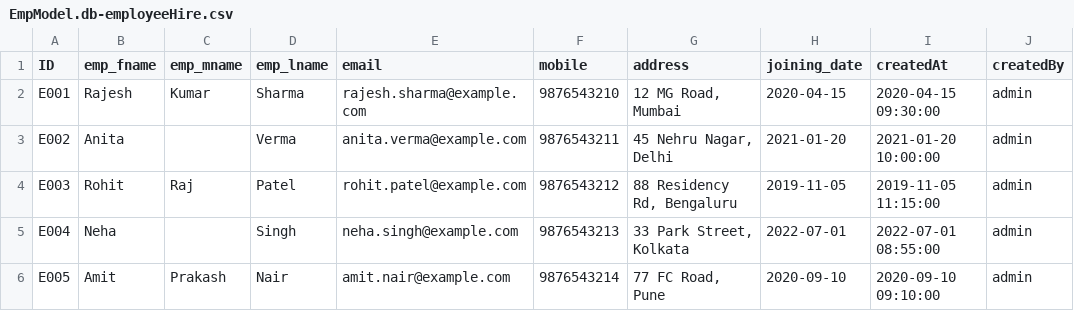
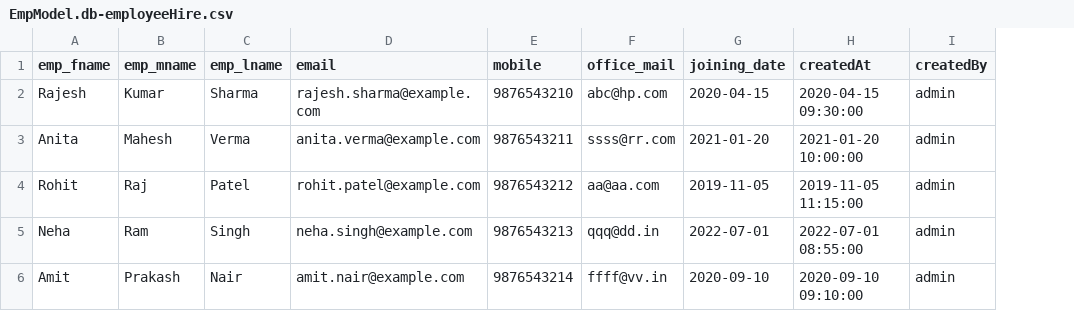
Before and after one commit to pshirke0891/EmplyeeHire, a CSV file: db/data/EmpModel.db-employeeHire.csv, drawn as a sheet; only a part is shown; removed rows and columns are numbered as before the commit, all else as after; the diff names each change by its address in the sheet, - before the commit and + after, or states it on an @@ line.

```diff
--- a/db/data/EmpModel.db-employeeHire.csv
+++ b/db/data/EmpModel.db-employeeHire.csv
-column A (ID), rows 2-6: E001 | E002 | E003 | E004 | E005
-column G (address), rows 2-6: 12 MG Road, Mumbai | 45 Nehru Nagar, Delhi | 88 Residency Rd, Bengaluru | 33 Park Street, Kolkata | 77 FC Road, Pune
+column F (office_mail), rows 2-6: abc@hp.com | ssss@rr.com | aa@aa.com | qqq@dd.in | ffff@vv.in
-B3 (emp_mname): (empty)
+B3 (emp_mname): Mahesh
-B5 (emp_mname): (empty)
+B5 (emp_mname): Ram
```
Also changed, not shown: 14 other files.
